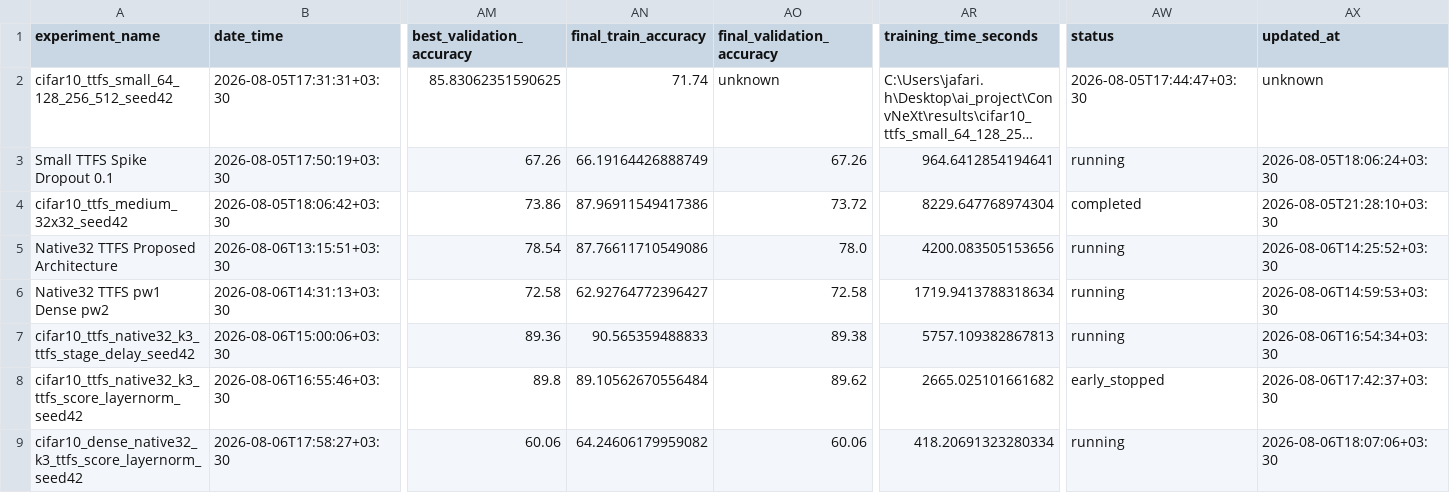
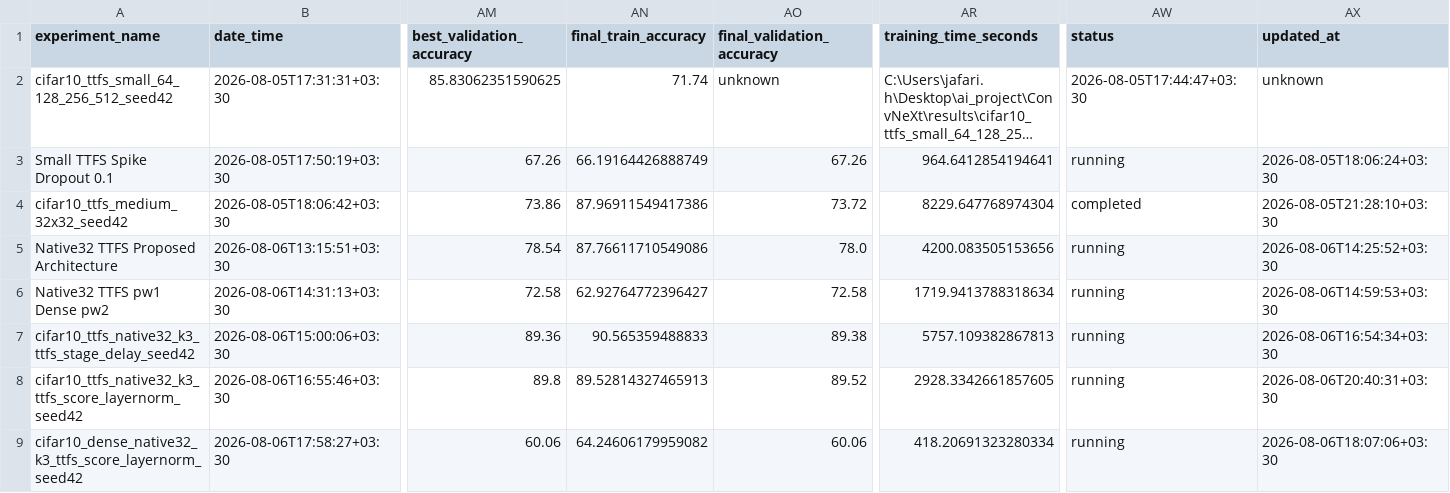
Before and after one commit to shosseinj/ConvNeXt, a CSV file: experiments_registry.csv, drawn as a sheet; only a part is shown, gaps mark what is left out; long unchanged cells end in …; the diff names each change by its address in the sheet, - before the commit and + after, or states it on an @@ line.

```diff
--- a/experiments_registry.csv
+++ b/experiments_registry.csv
-AN8 (final_train_accuracy): 89.10562670556484
+AN8 (final_train_accuracy): 89.52814327465913
-AO8 (final_validation_accuracy): 89.62
+AO8 (final_validation_accuracy): 89.52
-AR8 (training_time_seconds): 2665.025101661682
+AR8 (training_time_seconds): 2928.3342661857605
-AW8 (status): early_stopped
+AW8 (status): running
-AX8 (updated_at): 2026-08-06T17:42:37+03:30
+AX8 (updated_at): 2026-08-06T20:40:31+03:30
```
Also changed, not shown: 41 other files.
